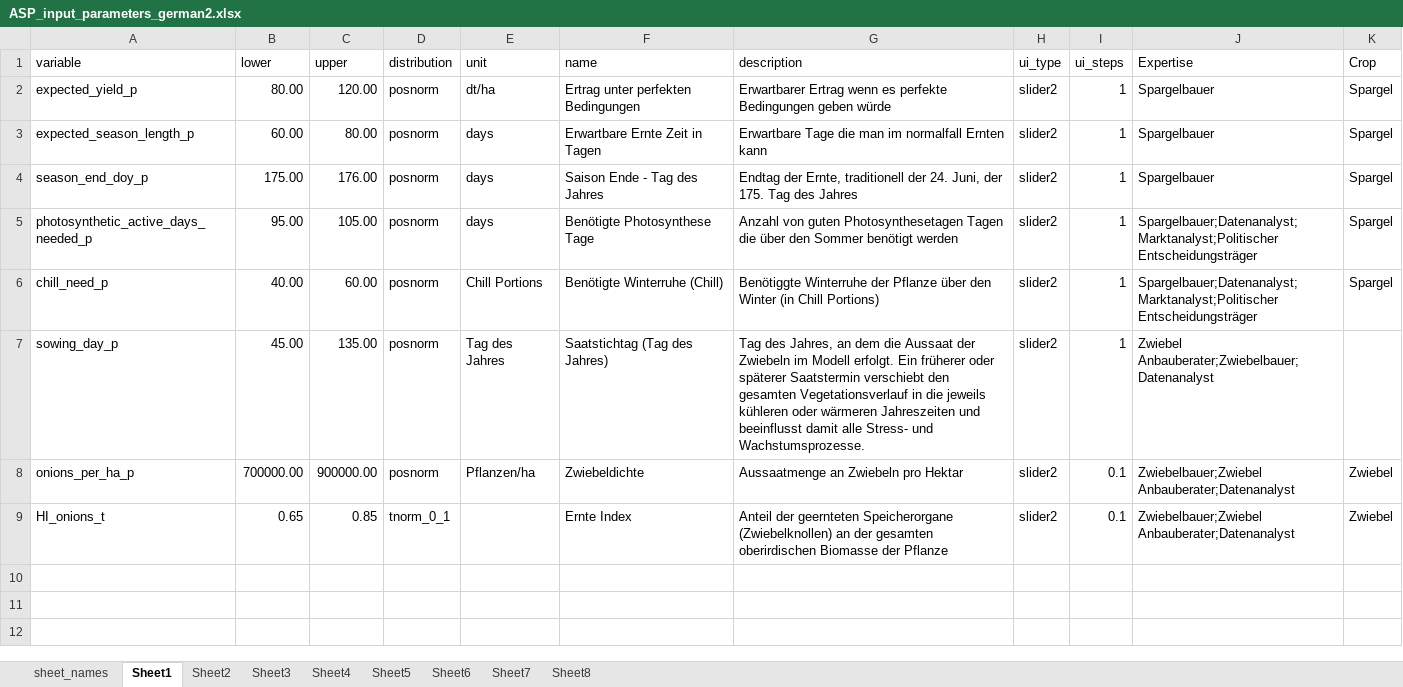
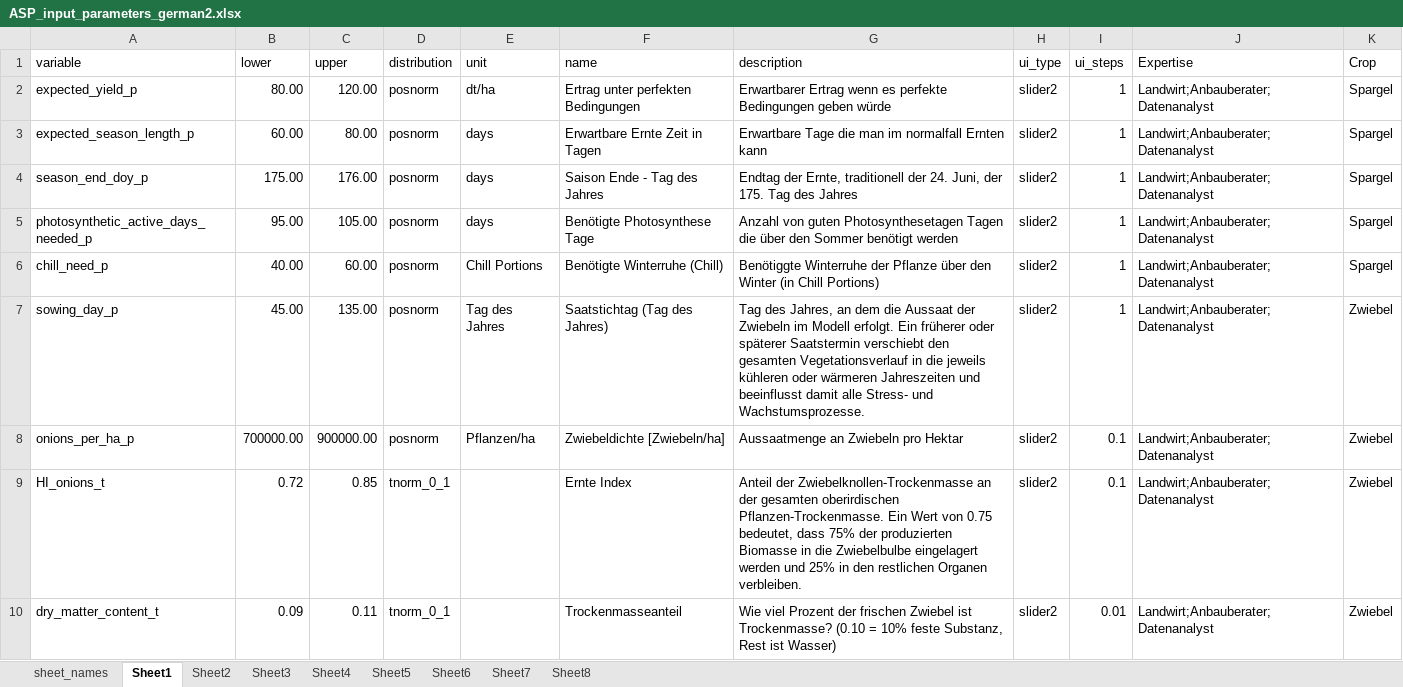
Before and after one commit to hortibonn/Climate_Impact_on_Crop_Yield, an Excel workbook: data/ASP_input_parameters_german2.xlsx, sheet Sheet1, drawn as a sheet; values as stored, in another font and other column widths than the file's, no borders; the diff names each change by its address in the sheet, - before the commit and + after, or states it on an @@ line.

```diff
--- a/data/ASP_input_parameters_german2.xlsx (sheet Sheet1)
+++ b/data/ASP_input_parameters_german2.xlsx (sheet Sheet1)
-J2:J4 (Expertise): Spargelbauer
+J2:J4 (Expertise): Landwirt;Anbauberater;Datenanalyst
-J5:J6 (Expertise): Spargelbauer;Datenanalyst;Marktanalyst;Politischer Entscheidungsträger
+J5:J6 (Expertise): Landwirt;Anbauberater;Datenanalyst
-J7 (Expertise): Zwiebel Anbauberater;Zwiebelbauer;Datenanalyst
+J7 (Expertise): Landwirt;Anbauberater;Datenanalyst
-K7 (Crop): (empty)
+K7 (Crop): Zwiebel
-F8 (name): Zwiebeldichte
+F8 (name): Zwiebeldichte [Zwiebeln/ha]
-J8:J9 (Expertise): Zwiebelbauer;Zwiebel Anbauberater;Datenanalyst
+J8:J9 (Expertise): Landwirt;Anbauberater;Datenanalyst
-B9 (lower): 0.65
+B9 (lower): 0.72
-G9 (description): Anteil der geernteten Speicherorgane (Zwiebelknollen) an der gesamten oberirdischen Biomasse der Pflanze
+G9 (description): Anteil der Zwiebelknollen-Trockenmasse an der gesamten oberirdischen Pflanzen-Trockenmasse. Ein Wert von 0.75 bedeutet, dass 75% der produzierten Biomasse in die Zwiebelbulbe eingelagert werden und 25% in den restlichen Organen verbleiben.
+row 10: dry_matter_content_t | 0.09 | 0.11 | tnorm_0_1 |  | Trockenmasseanteil | Wie viel Prozent der frischen Zwiebel ist Trockenmasse? (0.10 = 10% feste Substanz, Rest ist Wasser) | slider2 | 0.01 | Landwirt;Anbauberater;Datenanalyst | Zwiebel
```
Also changed, not shown: sheet Sheet6, sheet Sheet5, sheet Sheet7, sheet Sheet4, sheet Sheet3, sheet Sheet2, 1 more sheet, 2 other files.
